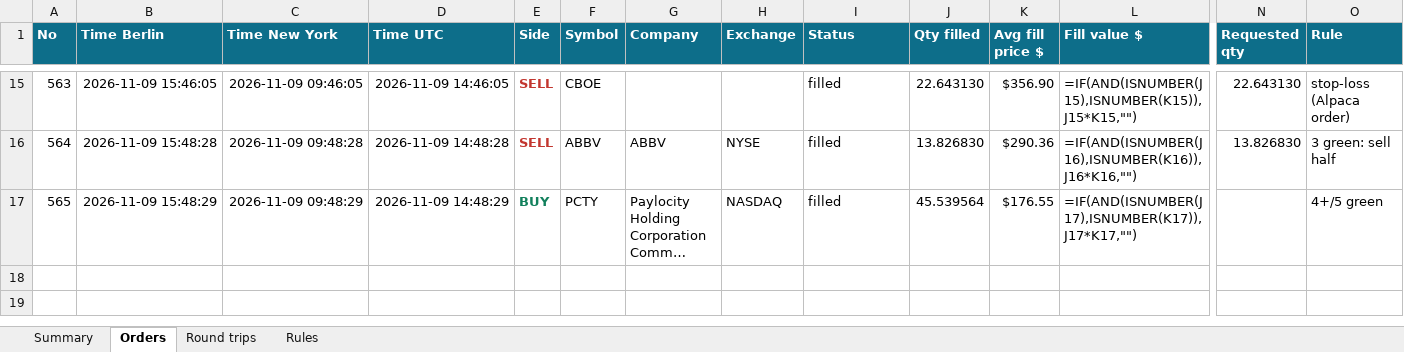
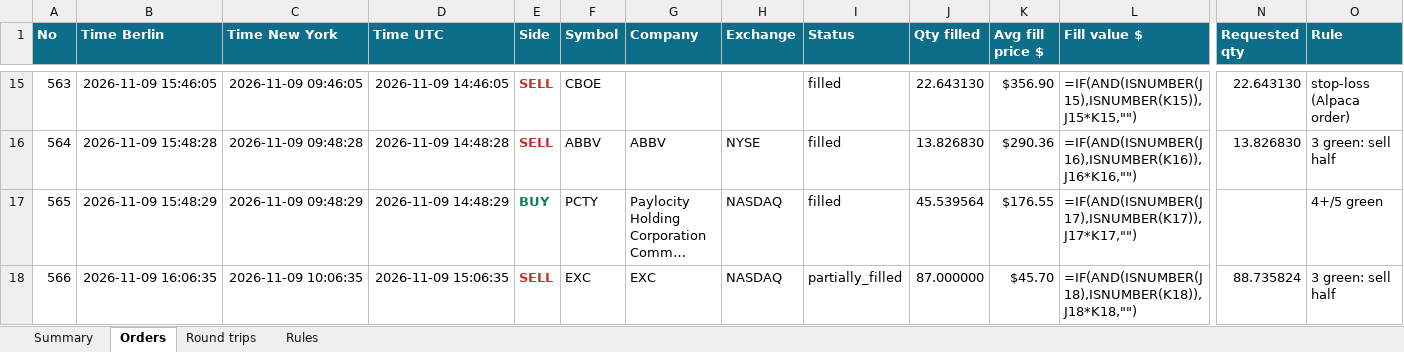
Before and after one commit to minto2196/my-claude-trade, an Excel workbook: trade-records/excel/2026-W46_2026-11-09.xlsx, sheet Orders, drawn as a sheet; only a part is shown, gaps mark what is left out; long unchanged cells end in …; values as stored, in another font and other column widths than the file's, no borders; formulas without a stored value are shown as written; table styles not drawn; rows hold the shown columns only; the diff names each change by its address in the sheet, - before the commit and + after, or states it on an @@ line.

```diff
--- a/trade-records/excel/2026-W46_2026-11-09.xlsx (sheet Orders)
+++ b/trade-records/excel/2026-W46_2026-11-09.xlsx (sheet Orders)
+row 18: 566 | 2026-11-09 16:06:35 | 2026-11-09 10:06:35 | 2026-11-09 15:06:35 | SELL | EXC | EXC | NASDAQ | partially_filled | 87.000000 | $45.70 | =IF(AND(ISNUMBER(J18),ISNUMBER(K18)),J18*K18,"") | 88.735824 | 3 green: sell half
```
Also changed, not shown: sheet Round trips, sheet Summary, 4 other files.
